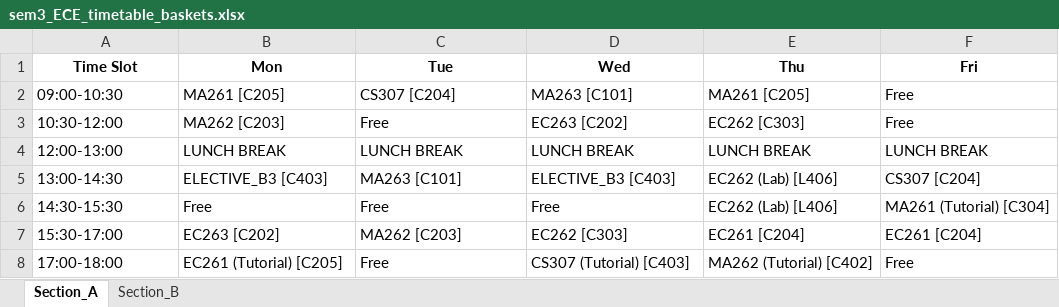
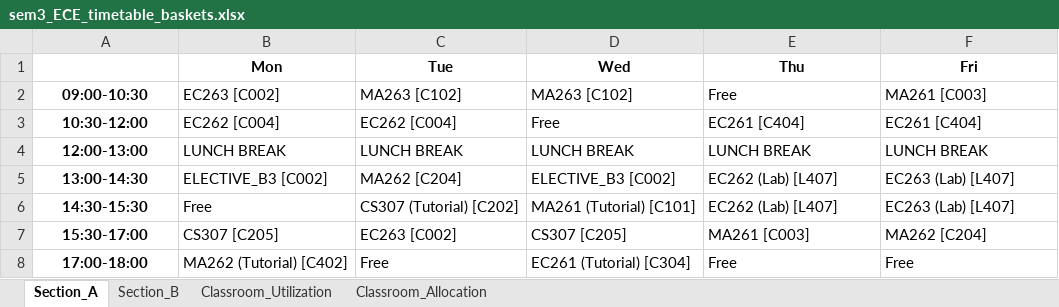
Before and after one commit to rishita7558/timetable-generator-Logic-Beyond, an Excel workbook: backend/output_timetables/sem3_ECE_timetable_baskets.xlsx, sheet Section_A, drawn as a sheet; values as stored, in another font and other column widths than the file's, no borders; the diff names each change by its address in the sheet, - before the commit and + after, or states it on an @@ line.

Commit message:
added elective basket B4 for semester 5

```diff
--- a/backend/output_timetables/sem3_ECE_timetable_baskets.xlsx (sheet Section_A)
+++ b/backend/output_timetables/sem3_ECE_timetable_baskets.xlsx (sheet Section_A)
+sheet tab: Classroom_Utilization
+sheet tab: Classroom_Allocation
-A1: Time Slot
+A1: (empty)
@@ A2:A8 bold: off → on, alignment: left → center @@
-B2 (Mon): MA261 [C205]
+B2 (Mon): EC263 [C002]
-C2 (Tue): CS307 [C204]
+C2 (Tue): MA263 [C102]
-D2 (Wed): MA263 [C101]
+D2 (Wed): MA263 [C102]
-E2 (Thu): MA261 [C205]
+E2 (Thu): Free
-F2 (Fri): Free
+F2 (Fri): MA261 [C003]
-B3 (Mon): MA262 [C203]
+B3 (Mon): EC262 [C004]
-C3 (Tue): Free
+C3 (Tue): EC262 [C004]
-D3 (Wed): EC263 [C202]
+D3 (Wed): Free
-E3 (Thu): EC262 [C303]
+E3 (Thu): EC261 [C404]
-F3 (Fri): Free
+F3 (Fri): EC261 [C404]
-B5 (Mon): ELECTIVE_B3 [C403]
+B5 (Mon): ELECTIVE_B3 [C002]
-C5 (Tue): MA263 [C101]
+C5 (Tue): MA262 [C204]
-D5 (Wed): ELECTIVE_B3 [C403]
+D5 (Wed): ELECTIVE_B3 [C002]
-E5:E6 (Thu): EC262 (Lab) [L406]
+E5:E6 (Thu): EC262 (Lab) [L407]
-F5 (Fri): CS307 [C204]
+F5 (Fri): EC263 (Lab) [L407]
-C6 (Tue): Free
+C6 (Tue): CS307 (Tutorial) [C202]
-D6 (Wed): Free
+D6 (Wed): MA261 (Tutorial) [C101]
-F6 (Fri): MA261 (Tutorial) [C304]
+F6 (Fri): EC263 (Lab) [L407]
-B7 (Mon): EC263 [C202]
+B7 (Mon): CS307 [C205]
-C7 (Tue): MA262 [C203]
+C7 (Tue): EC263 [C002]
-D7 (Wed): EC262 [C303]
+D7 (Wed): CS307 [C205]
-E7 (Thu): EC261 [C204]
+E7 (Thu): MA261 [C003]
-F7 (Fri): EC261 [C204]
+F7 (Fri): MA262 [C204]
-B8 (Mon): EC261 (Tutorial) [C205]
+B8 (Mon): MA262 (Tutorial) [C402]
-D8 (Wed): CS307 (Tutorial) [C403]
+D8 (Wed): EC261 (Tutorial) [C304]
-E8 (Thu): MA262 (Tutorial) [C402]
+E8 (Thu): Free
```
Also changed, not shown: sheet Section_B, backend/output_timetables/sem3_CSE_timetable_baskets.xlsx, backend/output_timetables/sem3_DSAI_timetable_baskets.xlsx, 14 other files.
